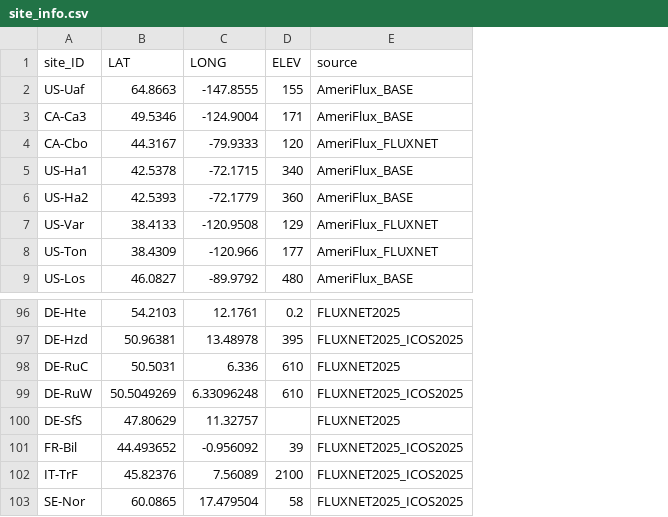
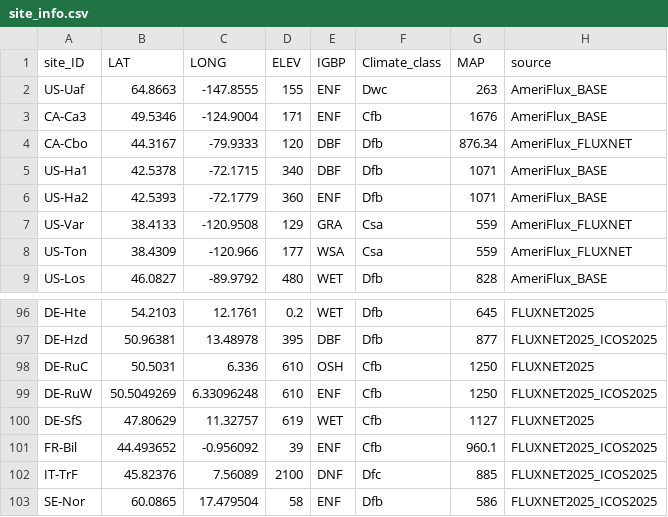
Before and after one commit to jnawang/thermal_acclimation_in_ecosystem_respiration, a CSV file: data/site_info.csv, drawn as a sheet; only a part is shown, gaps mark what is left out; the diff names each change by its address in the sheet, - before the commit and + after, or states it on an @@ line.

Commit message:
start to analyze TAS drivers

```diff
--- a/data/site_info.csv
+++ b/data/site_info.csv
+column E (IGBP), rows 2-9: ENF | ENF | DBF | DBF | ENF | GRA | WSA | WET; rows 96-103: WET | DBF | OSH | ENF | WET | ENF | DNF | ENF
+column F (Climate_class), rows 2-9: Dwc | Cfb | Dfb | Dfb | Dfb | Csa | Csa | Dfb; rows 96-103: Dfb | Dfb | Cfb | Cfb | Cfb | Cfb | Dfc | Dfb
+column G (MAP), rows 2-9: 263 | 1676 | 876.34 | 1071 | 1071 | 559 | 559 | 828; rows 96-103: 645 | 877 | 1250 | 1250 | 1127 | 960.1 | 885 | 586
-D100 (ELEV): (empty)
+D100 (ELEV): 619
```
Also changed, not shown: 16 other files.
